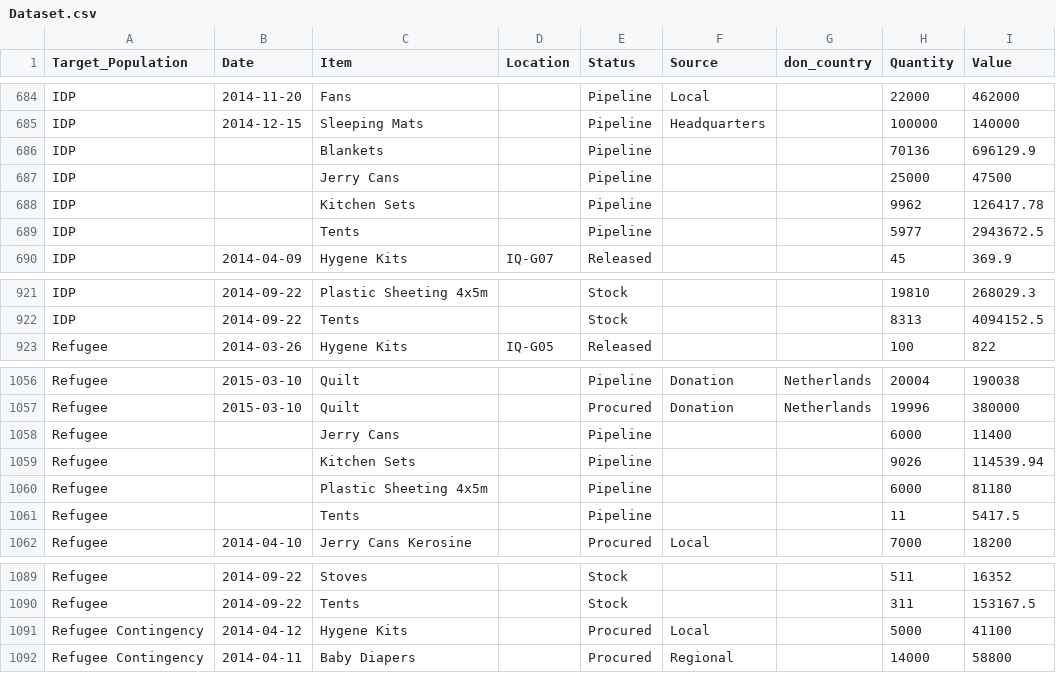
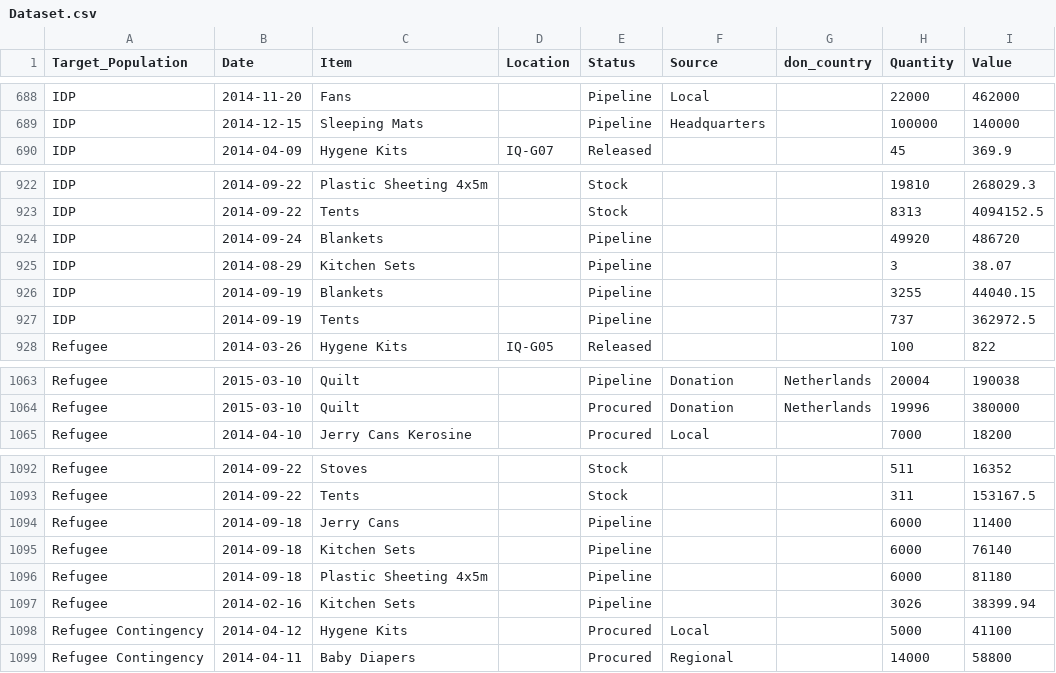
Before and after one commit to unhcr-iraq/unhcr-iraq.github.io, a CSV file: supply/data/Dataset.csv, drawn as a sheet; only a part is shown, gaps mark what is left out; removed rows and columns are numbered as before the commit, all else as after; the diff covers the shown part only; the diff names each change by its address in the sheet, - before the commit and + after, or states it on an @@ line.

```diff
--- a/supply/data/Dataset.csv
+++ b/supply/data/Dataset.csv
-row 686: IDP |  | Blankets |  | Pipeline |  |  | 70136 | 696129.9
-row 687: IDP |  | Jerry Cans |  | Pipeline |  |  | 25000 | 47500
-row 688: IDP |  | Kitchen Sets |  | Pipeline |  |  | 9962 | 126417.78
-row 689: IDP |  | Tents |  | Pipeline |  |  | 5977 | 2943672.5
+row 924: IDP | 2014-09-24 | Blankets |  | Pipeline |  |  | 49920 | 486720
+row 925: IDP | 2014-08-29 | Kitchen Sets |  | Pipeline |  |  | 3 | 38.07
+row 926: IDP | 2014-09-19 | Blankets |  | Pipeline |  |  | 3255 | 44040.15
+row 927: IDP | 2014-09-19 | Tents |  | Pipeline |  |  | 737 | 362972.5
-row 1058: Refugee |  | Jerry Cans |  | Pipeline |  |  | 6000 | 11400
-row 1059: Refugee |  | Kitchen Sets |  | Pipeline |  |  | 9026 | 114539.94
-row 1060: Refugee |  | Plastic Sheeting 4x5m |  | Pipeline |  |  | 6000 | 81180
-row 1061: Refugee |  | Tents |  | Pipeline |  |  | 11 | 5417.5
+row 1094: Refugee | 2014-09-18 | Jerry Cans |  | Pipeline |  |  | 6000 | 11400
+row 1095: Refugee | 2014-09-18 | Kitchen Sets |  | Pipeline |  |  | 6000 | 76140
+row 1096: Refugee | 2014-09-18 | Plastic Sheeting 4x5m |  | Pipeline |  |  | 6000 | 81180
+row 1097: Refugee | 2014-02-16 | Kitchen Sets |  | Pipeline |  |  | 3026 | 38399.94
```
Also changed, not shown: 7 added rows elsewhere in this file.
